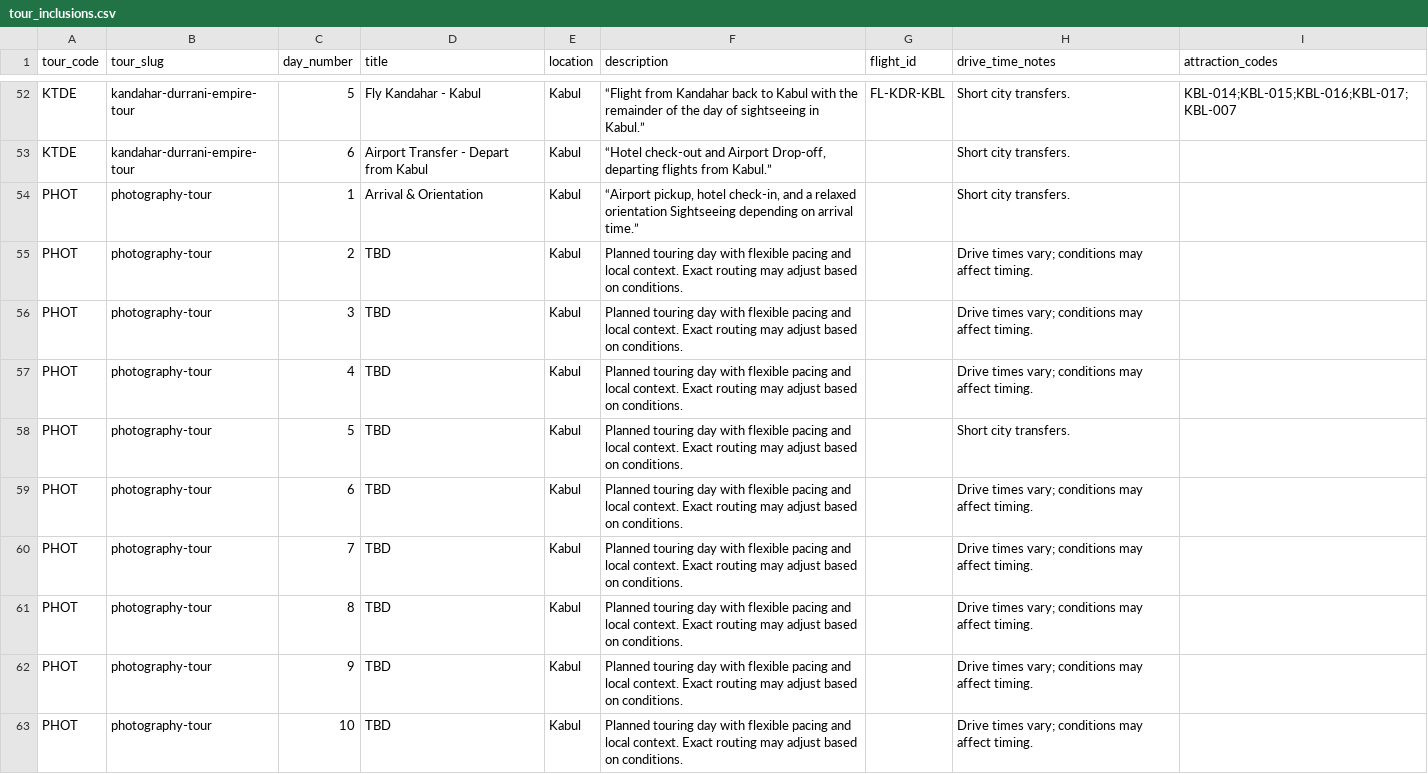
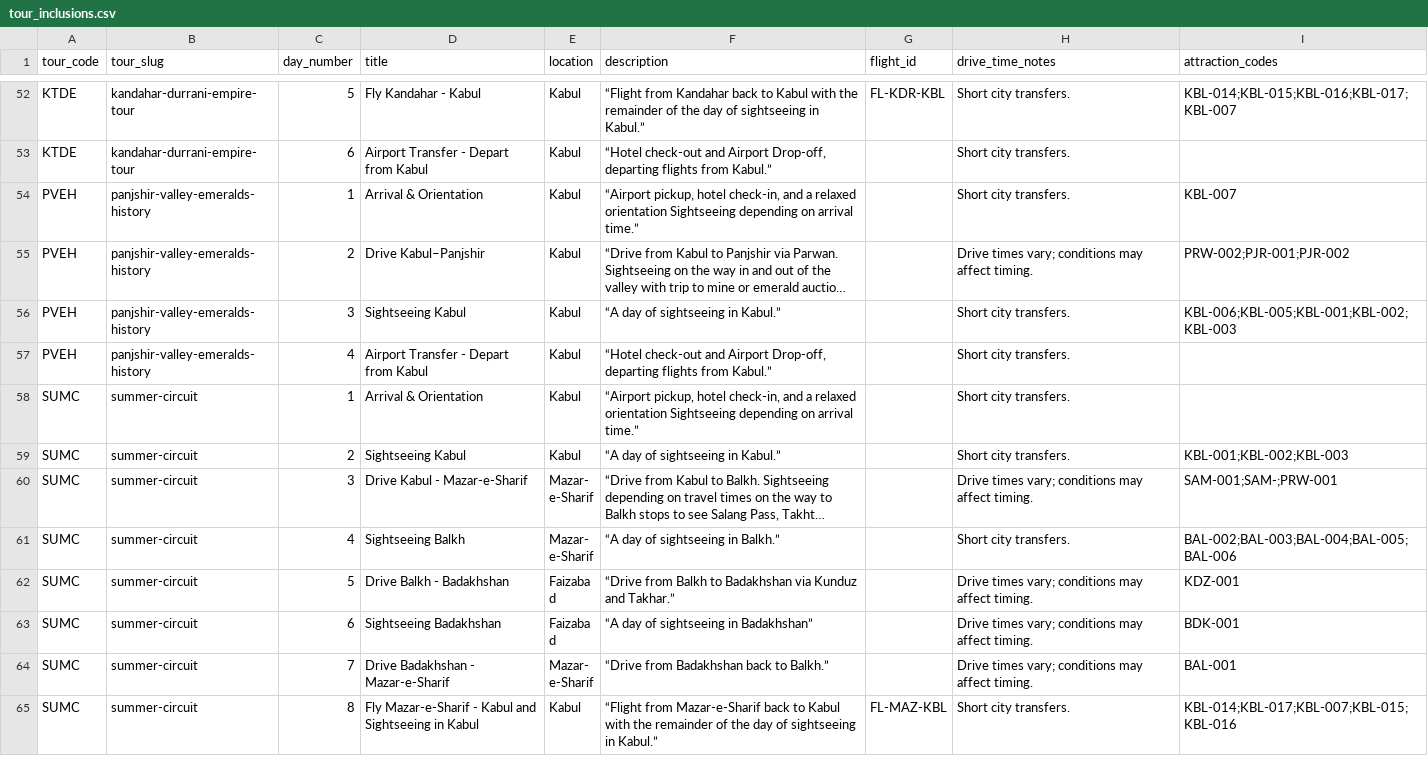
Before and after one commit to james-sidiqi/copiloted-astro-afghantours, a CSV file: data/tour_inclusions.csv, drawn as a sheet; only a part is shown, gaps mark what is left out; the shorter side is filled out with more unchanged rows; long unchanged cells end in …; the diff covers the shown part only.

Commit message:
fix(products): separate specialist services and return journeys from tours
Move photography/scientific (and related specialist/return audiences) out of
tours.csv into dedicated datasets and routes so /tours/ is itinerary-based only.
Add product_class, build-time validation, inquiry flows, cards, redirects, and
homepage/nav sections. Do not invent prices for the primary seven or specialist
itineraries. Unmerged / not deployed.

```diff
--- a/data/tour_inclusions.csv
+++ b/data/tour_inclusions.csv
@@ -53,11 +53 @@ KTDE,kandahar-durrani-empire-tour,5,Fly Kandahar - Kabul,Kabul,“Flight from Ka
 KTDE,kandahar-durrani-empire-tour,6,Airport Transfer - Depart from Kabul,Kabul,"“Hotel check-out and Airport Drop-off, departing flights from Kabul.”",,Short city transfers.,
-PHOT,photography-tour,1,Arrival & Orientation,Kabul,"“Airport pickup, hotel check-in, and a relaxed orientation Sightseeing depending on arrival time.”",,Short city transfers.,
-PHOT,photography-tour,2,TBD,Kabul,Planned touring day with flexible pacing and local context. Exact routing may adjust based on conditions.,,Drive times vary; conditions may affect timing.,
-PHOT,photography-tour,3,TBD,Kabul,Planned touring day with flexible pacing and local context. Exact routing may adjust based on conditions.,,Drive times vary; conditions may affect timing.,
-PHOT,photography-tour,4,TBD,Kabul,Planned touring day with flexible pacing and local context. Exact routing may adjust based on conditions.,,Drive times vary; conditions may affect timing.,
-PHOT,photography-tour,5,TBD,Kabul,Planned touring day with flexible pacing and local context. Exact routing may adjust based on conditions.,,Short city transfers.,
-PHOT,photography-tour,6,TBD,Kabul,Planned touring day with flexible pacing and local context. Exact routing may adjust based on conditions.,,Drive times vary; conditions may affect timing.,
-PHOT,photography-tour,7,TBD,Kabul,Planned touring day with flexible pacing and local context. Exact routing may adjust based on conditions.,,Drive times vary; conditions may affect timing.,
-PHOT,photography-tour,8,TBD,Kabul,Planned touring day with flexible pacing and local context. Exact routing may adjust based on conditions.,,Drive times vary; conditions may affect timing.,
-PHOT,photography-tour,9,TBD,Kabul,Planned touring day with flexible pacing and local context. Exact routing may adjust based on conditions.,,Drive times vary; conditions may affect timing.,
-PHOT,photography-tour,10,TBD,Kabul,Planned touring day with flexible pacing and local context. Exact routing may adjust based on conditions.,,Drive times vary; conditions may affect timing.,
```
Also changed, not shown: 14 removed rows elsewhere in this file, data/site_search_index.csv, data/tour_dates.csv, 36 other files.
